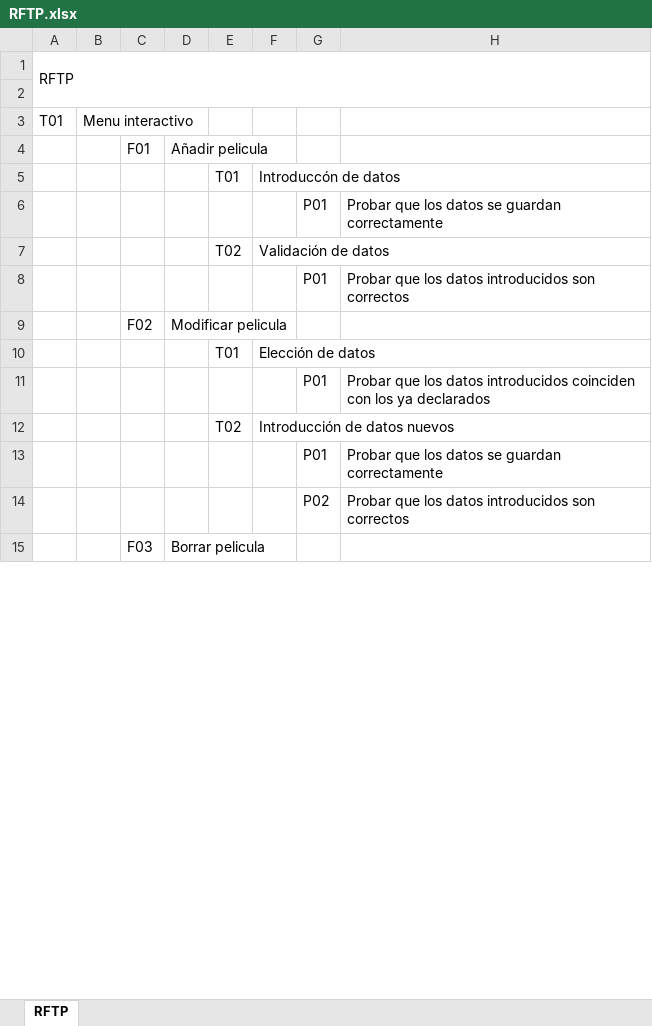
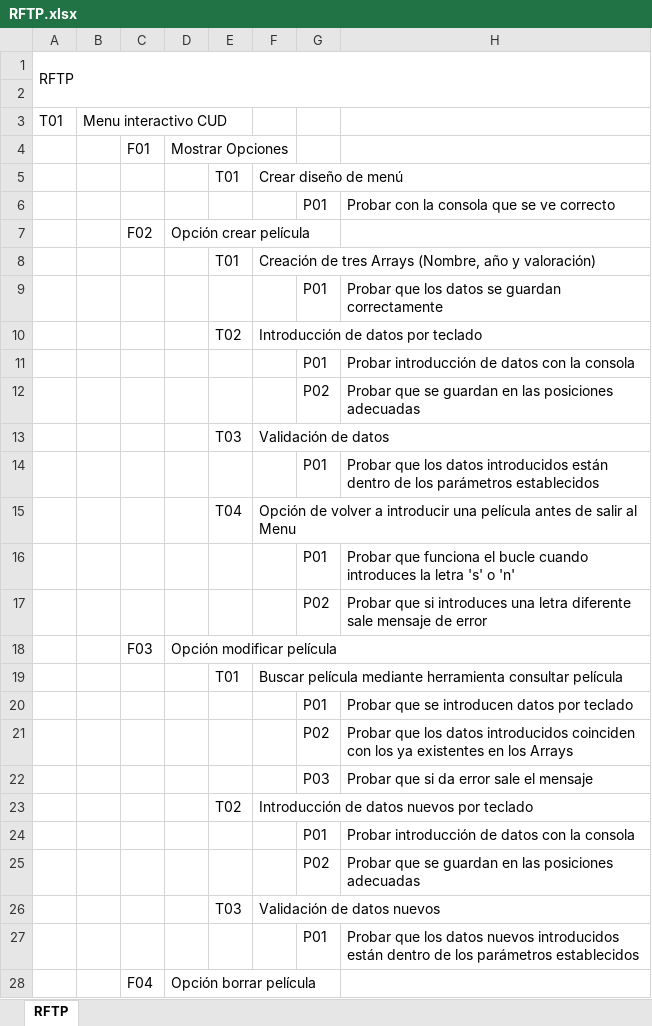
Before and after one commit to MiniMestri/CRUDArrays, an Excel workbook: RFTP.xlsx, sheet RFTP, drawn as a sheet; only a part is shown; values as stored, in another font and other column widths than the file's, no cell formats; removed rows and columns are numbered as before the commit, all else as after; the diff covers the shown part only; the diff names each change by its address in the sheet, - before the commit and + after, or states it on an @@ line.

Commit message:
RFTP Final

```diff
--- a/RFTP.xlsx (sheet RFTP)
+++ b/RFTP.xlsx (sheet RFTP)
-B3: Menu interactivo
+B3: Menu interactivo CUD
-D4: Añadir pelicula
+D4: Mostrar Opciones
-F5: Introduccón de datos
+F5: Crear diseño de menú
+row 6:  |  |  |  |  |  | P01 | Probar con la consola que se ve correcto
+row 7:  |  | F02 | Opción crear película
+row 8:  |  |  |  | T01 | Creación de tres Arrays (Nombre, año y valoración)
-F10: Validación de datos
+F10: Introducción de datos por teclado
-H11: Probar que los datos introducidos son correctos
+H11: Probar introducción de datos con la consola
-row 9:  |  | F02 | Modificar pelicula
+row 12:  |  |  |  |  |  | P02 | Probar que se guardan en las posiciones adecuadas
+row 13:  |  |  |  | T03 | Validación de datos
+row 14:  |  |  |  |  |  | P01 | Probar que los datos introducidos están dentro de los parámetros establecidos
+row 15:  |  |  |  | T04 | Opción de volver a introducir una película antes de salir al Menu
+row 16:  |  |  |  |  |  | P01 | Probar que funciona el bucle cuando introduces la letra 's' o 'n'
+row 17:  |  |  |  |  |  | P02 | Probar que si introduces una letra diferente sale mensaje de error
+row 18:  |  | F03 | Opción modificar película
-F19: Elección de datos
+F19: Buscar película mediante herramienta consultar película
-H20: Probar que los datos introducidos coinciden con los ya declarados
+H20: Probar que se introducen datos por teclado
+row 21:  |  |  |  |  |  | P02 | Probar que los datos introducidos coinciden con los ya existentes en los Arrays
+row 22:  |  |  |  |  |  | P03 | Probar que si da error sale el mensaje
-F23: Introducción de datos nuevos
+F23: Introducción de datos nuevos por teclado
-H24: Probar que los datos se guardan correctamente
+H24: Probar introducción de datos con la consola
-H25: Probar que los datos introducidos son correctos
+H25: Probar que se guardan en las posiciones adecuadas
-row 15:  |  | F03 | Borrar pelicula
+row 26:  |  |  |  | T03 | Validación de datos nuevos
+row 27:  |  |  |  |  |  | P01 | Probar que los datos nuevos introducidos están dentro de los parámetros establecidos
+row 28:  |  | F04 | Opción borrar película
```
Also changed, not shown: 3 added rows and 8 edited cells elsewhere in this sheet, cell formats.
